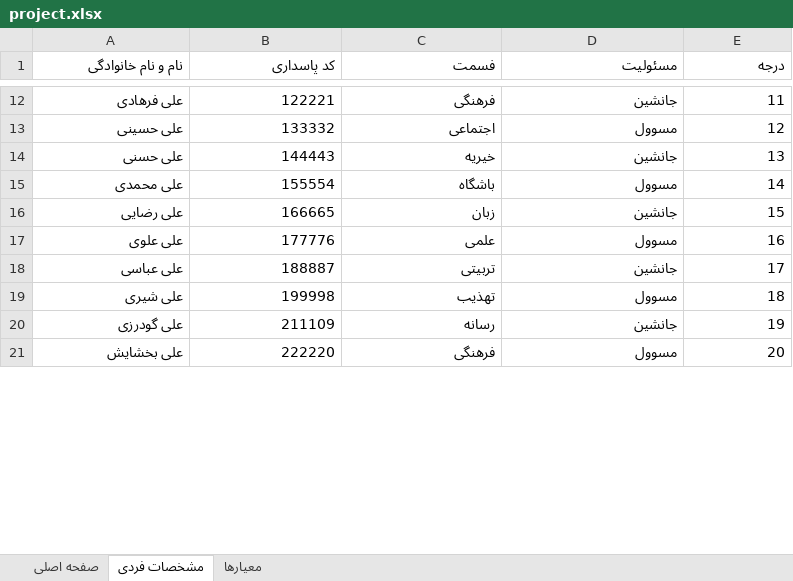
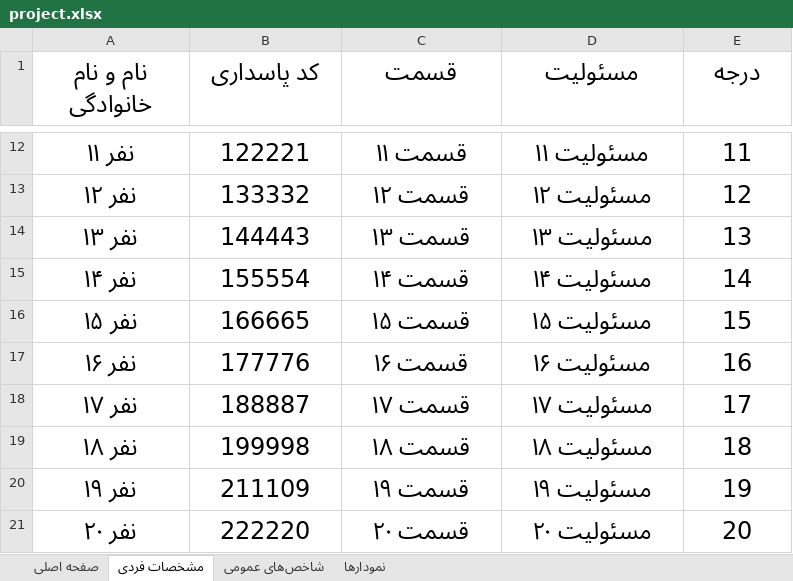
Before and after one commit to mabdolalizadeh/MangerDashboard, an Excel workbook: project.xlsx, sheet مشخصات فردی, drawn as a sheet; only a part is shown, gaps mark what is left out; values as stored, in another font and other column widths than the file's, no borders; the diff covers the shown part only; the diff names each change by its address in the sheet, - before the commit and + after, or states it on an @@ line.

```diff
--- a/project.xlsx (sheet مشخصات فردی)
+++ b/project.xlsx (sheet مشخصات فردی)
-sheet tab: معیارها
+sheet tab: شاخص‌های عمومی
+sheet tab: نمودارها
@@ A1:E21 text size: larger, alignment: right → center @@
-C1: فسمت
+C1: قسمت
-A12 (نام و نام خانوادگی): علی فرهادی
+A12 (نام و نام خانوادگی): نفر ۱۱
-C12 (قسمت): فرهنگی
+C12 (قسمت): قسمت ۱۱
-D12 (مسئولیت): جانشین
+D12 (مسئولیت): مسئولیت ۱۱
-A13 (نام و نام خانوادگی): علی حسینی
+A13 (نام و نام خانوادگی): نفر ۱۲
-C13 (قسمت): اجتماعی
+C13 (قسمت): قسمت ۱۲
-D13 (مسئولیت): مسوول
+D13 (مسئولیت): مسئولیت ۱۲
-A14 (نام و نام خانوادگی): علی حسنی
+A14 (نام و نام خانوادگی): نفر ۱۳
-C14 (قسمت): خیریه
+C14 (قسمت): قسمت ۱۳
-D14 (مسئولیت): جانشین
+D14 (مسئولیت): مسئولیت ۱۳
-A15 (نام و نام خانوادگی): علی محمدی
+A15 (نام و نام خانوادگی): نفر ۱۴
-C15 (قسمت): باشگاه
+C15 (قسمت): قسمت ۱۴
-D15 (مسئولیت): مسوول
+D15 (مسئولیت): مسئولیت ۱۴
-A16 (نام و نام خانوادگی): علی رضایی
+A16 (نام و نام خانوادگی): نفر ۱۵
-C16 (قسمت): زبان
+C16 (قسمت): قسمت ۱۵
-D16 (مسئولیت): جانشین
+D16 (مسئولیت): مسئولیت ۱۵
-A17 (نام و نام خانوادگی): علی علوی
+A17 (نام و نام خانوادگی): نفر ۱۶
-C17 (قسمت): علمی
+C17 (قسمت): قسمت ۱۶
-D17 (مسئولیت): مسوول
+D17 (مسئولیت): مسئولیت ۱۶
-A18 (نام و نام خانوادگی): علی عباسی
+A18 (نام و نام خانوادگی): نفر ۱۷
-C18 (قسمت): تربیتی
+C18 (قسمت): قسمت ۱۷
-D18 (مسئولیت): جانشین
+D18 (مسئولیت): مسئولیت ۱۷
-A19 (نام و نام خانوادگی): علی شیری
+A19 (نام و نام خانوادگی): نفر ۱۸
-C19 (قسمت): تهذیب
+C19 (قسمت): قسمت ۱۸
-D19 (مسئولیت): مسوول
+D19 (مسئولیت): مسئولیت ۱۸
-A20 (نام و نام خانوادگی): علی گودرزی
+A20 (نام و نام خانوادگی): نفر ۱۹
-C20 (قسمت): رسانه
+C20 (قسمت): قسمت ۱۹
-D20 (مسئولیت): جانشین
+D20 (مسئولیت): مسئولیت ۱۹
-A21 (نام و نام خانوادگی): علی بخشایش
+A21 (نام و نام خانوادگی): نفر ۲۰
-C21 (قسمت): فرهنگی
+C21 (قسمت): قسمت ۲۰
-D21 (مسئولیت): مسوول
+D21 (مسئولیت): مسئولیت ۲۰
```
Also changed, not shown: 66 edited cells and cell formats elsewhere in this sheet, sheet صفحه اصلی.
